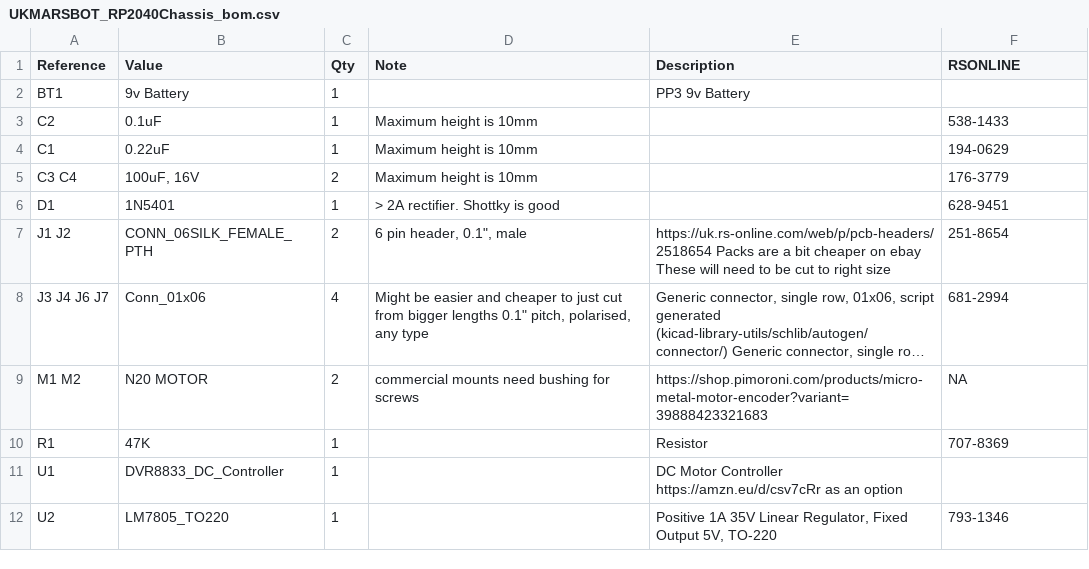
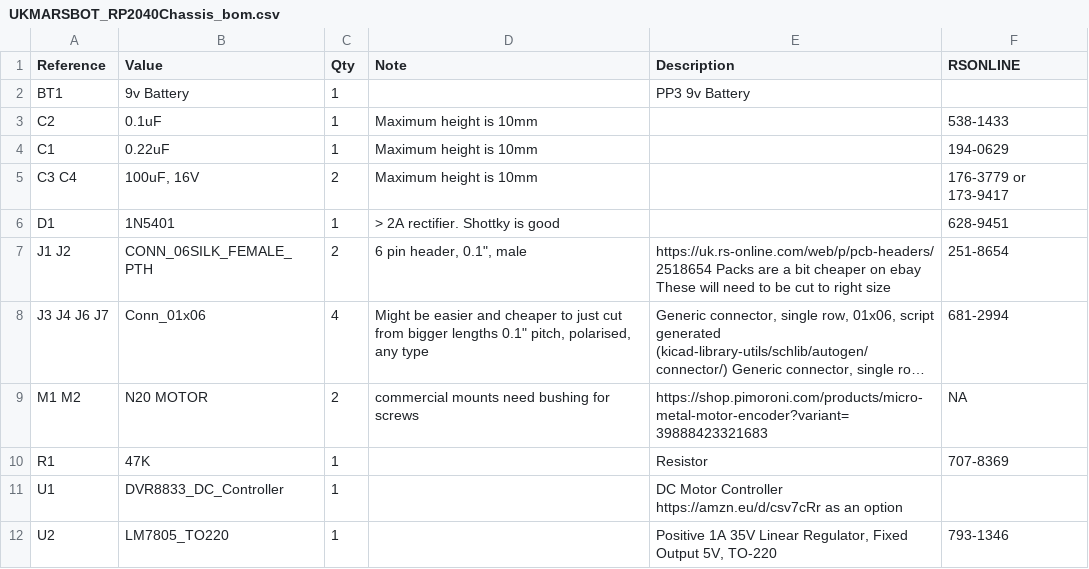
Before and after one commit to ukmars/gemini, a CSV file: docs/UKMARSBOT_RP2040Chassis/UKMARSBOT_RP2040Chassis_bom.csv, drawn as a sheet; long unchanged cells end in ….

```diff
--- a/docs/UKMARSBOT_RP2040Chassis/UKMARSBOT_RP2040Chassis_bom.csv
+++ b/docs/UKMARSBOT_RP2040Chassis/UKMARSBOT_RP2040Chassis_bom.csv
@@ -4,3 +4,3 @@ C2,0.1uF,1,Maximum height is 10mm,,538-1433
 C1,0.22uF,1,Maximum height is 10mm,,194-0629
-C3 C4,"100uF, 16V",2,Maximum height is 10mm,,176-3779
+C3 C4,"100uF, 16V",2,Maximum height is 10mm,,176-3779 or 173-9417
 D1,1N5401,1,> 2A rectifier. Shottky is good,,628-9451
```
Also changed, not shown: docs/all_projects_bom.csv, 4 other files.
